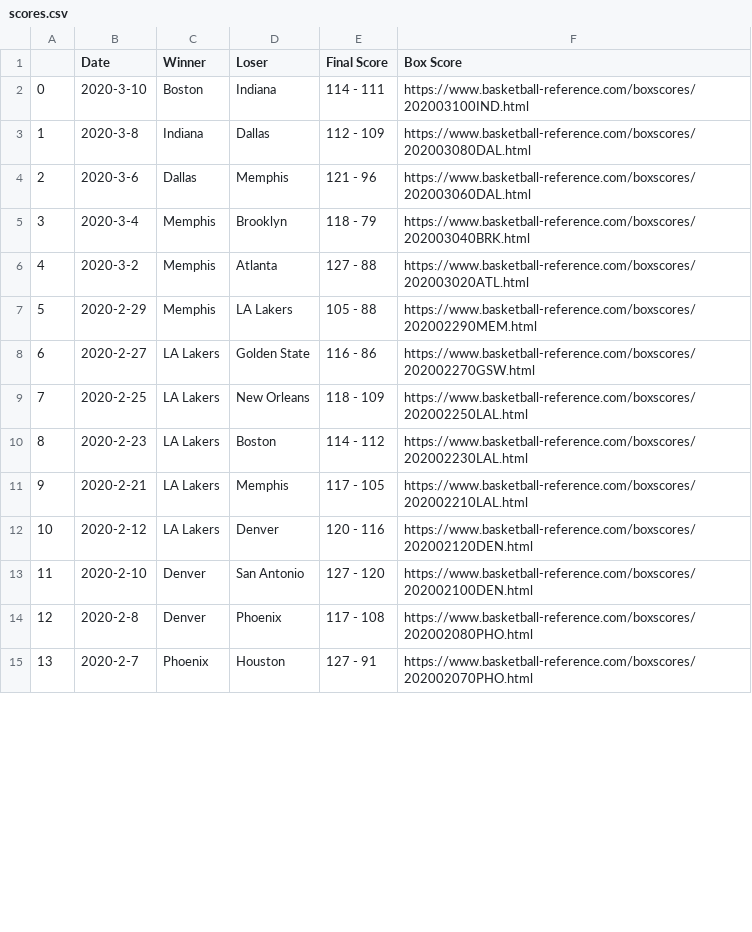
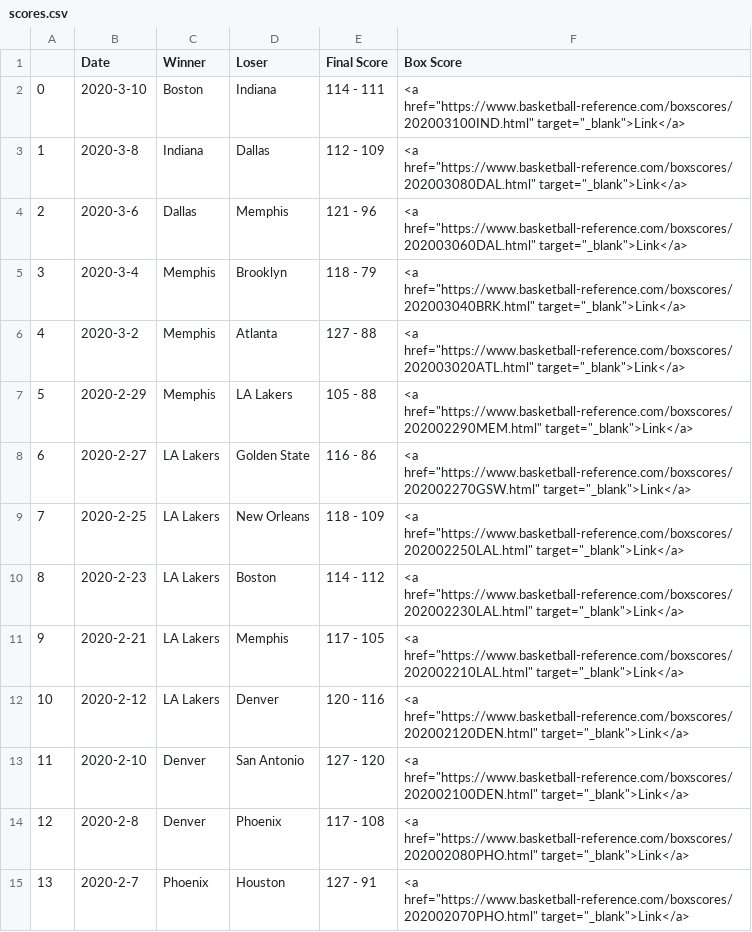
Before and after one commit to nmasanga/nba-belt, a CSV file: data/scores.csv, drawn as a sheet; only a part is shown; the diff covers the shown part only.

```diff
--- a/data/scores.csv
+++ b/data/scores.csv
@@ -1,15 +1,15 @@
 ,Date,Winner,Loser,Final Score,Box Score
-0,2020-3-10,Boston,Indiana,114 - 111,https://www.basketball-reference.com/boxscores/202003100IND.html
-1,2020-3-8,Indiana,Dallas,112 - 109,https://www.basketball-reference.com/boxscores/202003080DAL.html
-2,2020-3-6,Dallas,Memphis,121 - 96,https://www.basketball-reference.com/boxscores/202003060DAL.html
-3,2020-3-4,Memphis,Brooklyn,118 - 79,https://www.basketball-reference.com/boxscores/202003040BRK.html
-4,2020-3-2,Memphis,Atlanta,127 - 88,https://www.basketball-reference.com/boxscores/202003020ATL.html
-5,2020-2-29,Memphis,LA Lakers,105 - 88,https://www.basketball-reference.com/boxscores/202002290MEM.html
-6,2020-2-27,LA Lakers,Golden State,116 - 86,https://www.basketball-reference.com/boxscores/202002270GSW.html
-7,2020-2-25,LA Lakers,New Orleans,118 - 109,https://www.basketball-reference.com/boxscores/202002250LAL.html
-8,2020-2-23,LA Lakers,Boston,114 - 112,https://www.basketball-reference.com/boxscores/202002230LAL.html
-9,2020-2-21,LA Lakers,Memphis,117 - 105,https://www.basketball-reference.com/boxscores/202002210LAL.html
-10,2020-2-12,LA Lakers,Denver,120 - 116,https://www.basketball-reference.com/boxscores/202002120DEN.html
-11,2020-2-10,Denver,San Antonio,127 - 120,https://www.basketball-reference.com/boxscores/202002100DEN.html
-12,2020-2-8,Denver,Phoenix,117 - 108,https://www.basketball-reference.com/boxscores/202002080PHO.html
-13,2020-2-7,Phoenix,Houston,127 - 91,https://www.basketball-reference.com/boxscores/202002070PHO.html
+0,2020-3-10,Boston,Indiana,114 - 111,"<a href=""https://www.basketball-reference.com/boxscores/202003100IND.html"" target=""_blank"">Link</a>"
+1,2020-3-8,Indiana,Dallas,112 - 109,"<a href=""https://www.basketball-reference.com/boxscores/202003080DAL.html"" target=""_blank"">Link</a>"
+2,2020-3-6,Dallas,Memphis,121 - 96,"<a href=""https://www.basketball-reference.com/boxscores/202003060DAL.html"" target=""_blank"">Link</a>"
+3,2020-3-4,Memphis,Brooklyn,118 - 79,"<a href=""https://www.basketball-reference.com/boxscores/202003040BRK.html"" target=""_blank"">Link</a>"
+4,2020-3-2,Memphis,Atlanta,127 - 88,"<a href=""https://www.basketball-reference.com/boxscores/202003020ATL.html"" target=""_blank"">Link</a>"
+5,2020-2-29,Memphis,LA Lakers,105 - 88,"<a href=""https://www.basketball-reference.com/boxscores/202002290MEM.html"" target=""_blank"">Link</a>"
+6,2020-2-27,LA Lakers,Golden State,116 - 86,"<a href=""https://www.basketball-reference.com/boxscores/202002270GSW.html"" target=""_blank"">Link</a>"
+7,2020-2-25,LA Lakers,New Orleans,118 - 109,"<a href=""https://www.basketball-reference.com/boxscores/202002250LAL.html"" target=""_blank"">Link</a>"
+8,2020-2-23,LA Lakers,Boston,114 - 112,"<a href=""https://www.basketball-reference.com/boxscores/202002230LAL.html"" target=""_blank"">Link</a>"
+9,2020-2-21,LA Lakers,Memphis,117 - 105,"<a href=""https://www.basketball-reference.com/boxscores/202002210LAL.html"" target=""_blank"">Link</a>"
+10,2020-2-12,LA Lakers,Denver,120 - 116,"<a href=""https://www.basketball-reference.com/boxscores/202002120DEN.html"" target=""_blank"">Link</a>"
+11,2020-2-10,Denver,San Antonio,127 - 120,"<a href=""https://www.basketball-reference.com/boxscores/202002100DEN.html"" target=""_blank"">Link</a>"
+12,2020-2-8,Denver,Phoenix,117 - 108,"<a href=""https://www.basketball-reference.com/boxscores/202002080PHO.html"" target=""_blank"">Link</a>"
+13,2020-2-7,Phoenix,Houston,127 - 91,"<a href=""https://www.basketball-reference.com/boxscores/202002070PHO.html"" target=""_blank"">Link</a>"
```
Also changed, not shown: 51 edited cells elsewhere in this file, 3 other files.
